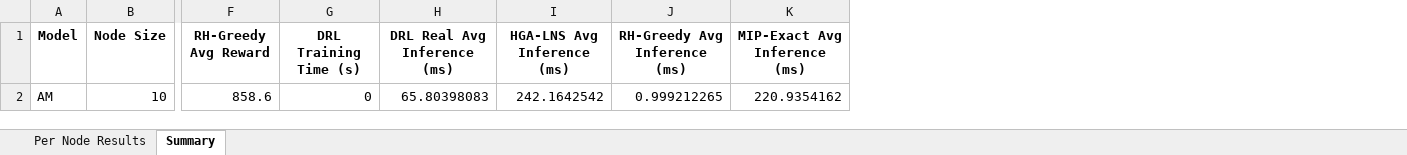
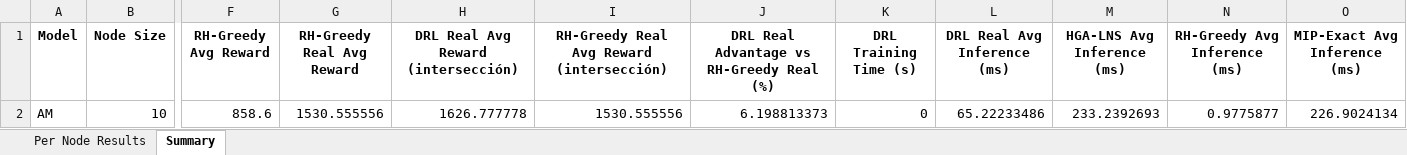
Before and after one commit to aptafur230701/Routing_Pricing_Model, an Excel workbook: results_10nodes/DRL_Routing_Summary_AM.xlsx, sheet Summary, drawn as a sheet; only a part is shown, gaps mark what is left out; values as stored, in another font and other column widths than the file's, no borders; addresses are those after the commit; the diff names each change by its address in the sheet, - before the commit and + after, or states it on an @@ line.

Commit message:
Primeros resultados al añadir Greedy RH estocastico

```diff
--- a/results_10nodes/DRL_Routing_Summary_AM.xlsx (sheet Summary)
+++ b/results_10nodes/DRL_Routing_Summary_AM.xlsx (sheet Summary)
+column G (RH-Greedy Real Avg Reward), row 2: 1530.555556
+column H, rows 1-2: DRL Real Avg Reward (intersección) | 1626.777778
+column I, rows 1-2: RH-Greedy Real Avg Reward (intersección) | 1530.555556
+column J, rows 1-2: DRL Real Advantage vs RH-Greedy Real (%) | 6.198813373
-L2 (DRL Real Avg Inference (ms)): 65.80398083
+L2 (DRL Real Avg Inference (ms)): 65.22233486
-M2 (HGA-LNS Avg Inference (ms)): 242.1642542
+M2 (HGA-LNS Avg Inference (ms)): 233.2392693
-N2 (RH-Greedy Avg Inference (ms)): 0.999212265
+N2 (RH-Greedy Avg Inference (ms)): 0.9775877
-O2 (MIP-Exact Avg Inference (ms)): 220.9354162
+O2 (MIP-Exact Avg Inference (ms)): 226.9024134
```
Also changed, not shown: sheet Per Node Results, 3 other files.
